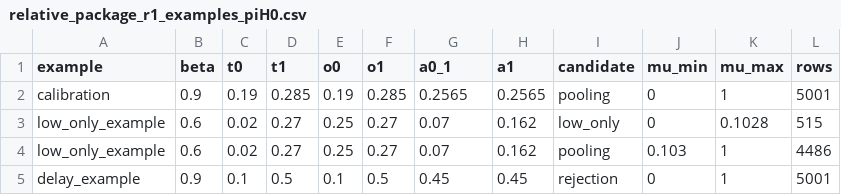
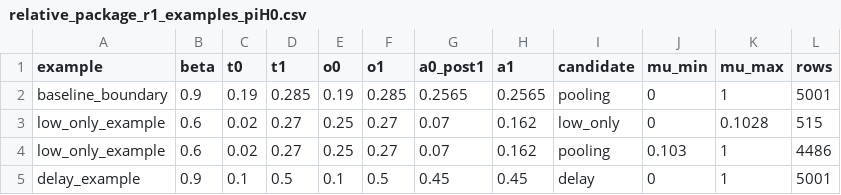
Before and after one commit to mgaldino/PowerBP-WTO, a CSV file: tables/relative_package_r1_examples_piH0.csv, drawn as a sheet.

```diff
--- a/tables/relative_package_r1_examples_piH0.csv
+++ b/tables/relative_package_r1_examples_piH0.csv
@@ -1,5 +1,5 @@
-"example","beta","t0","t1","o0","o1","a0_1","a1","candidate","mu_min","mu_max","rows"
-"calibration",0.9,0.19,0.285,0.19,0.285,0.2565,0.2565,"pooling",0,1,5001
+"example","beta","t0","t1","o0","o1","a0_post1","a1","candidate","mu_min","mu_max","rows"
+"baseline_boundary",0.9,0.19,0.285,0.19,0.285,0.2565,0.2565,"pooling",0,1,5001
 "low_only_example",0.6,0.02,0.27,0.25,0.27,0.07,0.162,"low_only",0,0.1028,515
 "low_only_example",0.6,0.02,0.27,0.25,0.27,0.07,0.162,"pooling",0.103,1,4486
-"delay_example",0.9,0.1,0.5,0.1,0.5,0.45,0.45,"rejection",0,1,5001
+"delay_example",0.9,0.1,0.5,0.1,0.5,0.45,0.45,"delay",0,1,5001
```
Also changed, not shown: tables/relative_package_classification_sweeps_piH0.csv, 11 other files.
